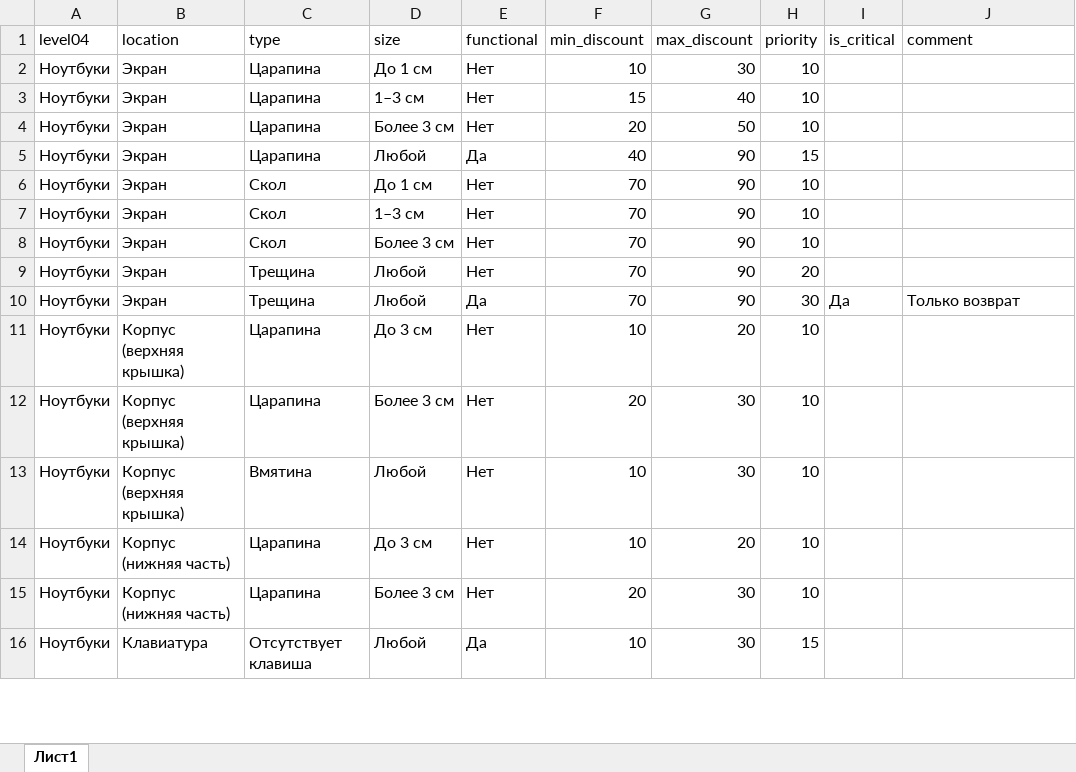
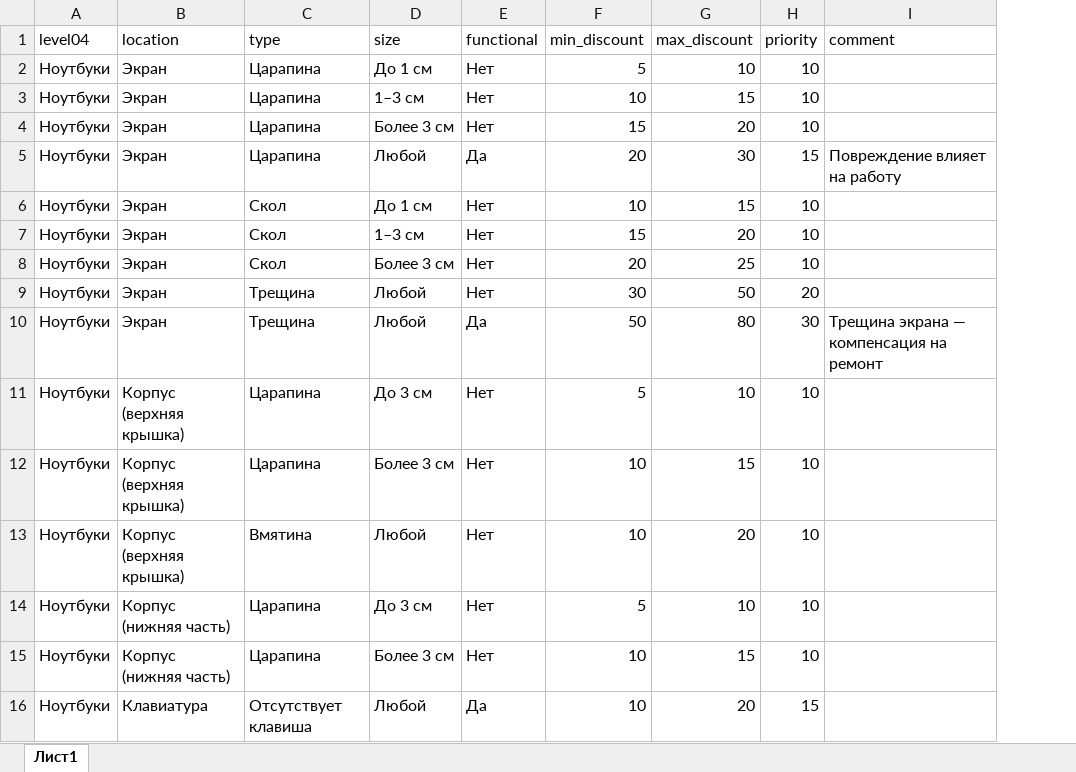
Before and after one commit to wandbbk2-ux/discount-dashboard, an Excel workbook: discount_rules.xlsx, sheet Лист1, drawn as a sheet; only a part is shown; values as stored, in another font and other column widths than the file's, no borders; removed rows and columns are numbered as before the commit, all else as after; the diff covers the shown part only; the diff names each change by its address in the sheet, - before the commit and + after, or states it on an @@ line.

Commit message:
Add files via upload

```diff
--- a/discount_rules.xlsx (sheet Лист1)
+++ b/discount_rules.xlsx (sheet Лист1)
-column I (is_critical), row 10: Да
-F2 (min_discount): 10
+F2 (min_discount): 5
-G2 (max_discount): 30
+G2 (max_discount): 10
-F3 (min_discount): 15
+F3 (min_discount): 10
-G3 (max_discount): 40
+G3 (max_discount): 15
-F4 (min_discount): 20
+F4 (min_discount): 15
-G4 (max_discount): 50
+G4 (max_discount): 20
-F5 (min_discount): 40
+F5 (min_discount): 20
-G5 (max_discount): 90
+G5 (max_discount): 30
-I5 (comment): (empty)
+I5 (comment): Повреждение влияет на работу
-F6 (min_discount): 70
+F6 (min_discount): 10
-G6 (max_discount): 90
+G6 (max_discount): 15
-F7 (min_discount): 70
+F7 (min_discount): 15
-G7 (max_discount): 90
+G7 (max_discount): 20
-F8 (min_discount): 70
+F8 (min_discount): 20
-G8 (max_discount): 90
+G8 (max_discount): 25
-F9 (min_discount): 70
+F9 (min_discount): 30
-G9 (max_discount): 90
+G9 (max_discount): 50
-F10 (min_discount): 70
+F10 (min_discount): 50
-G10 (max_discount): 90
+G10 (max_discount): 80
-I10 (comment): Только возврат
+I10 (comment): Трещина экрана — компенсация на ремонт
-F11 (min_discount): 10
+F11 (min_discount): 5
-G11 (max_discount): 20
+G11 (max_discount): 10
-F12 (min_discount): 20
+F12 (min_discount): 10
-G12 (max_discount): 30
+G12 (max_discount): 15
-G13 (max_discount): 30
+G13 (max_discount): 20
-F14 (min_discount): 10
+F14 (min_discount): 5
-G14 (max_discount): 20
+G14 (max_discount): 10
-F15 (min_discount): 20
+F15 (min_discount): 10
-G15 (max_discount): 30
+G15 (max_discount): 15
-G16 (max_discount): 30
+G16 (max_discount): 20
```
Also changed, not shown: 82 added rows and 238 edited cells elsewhere in this sheet.
